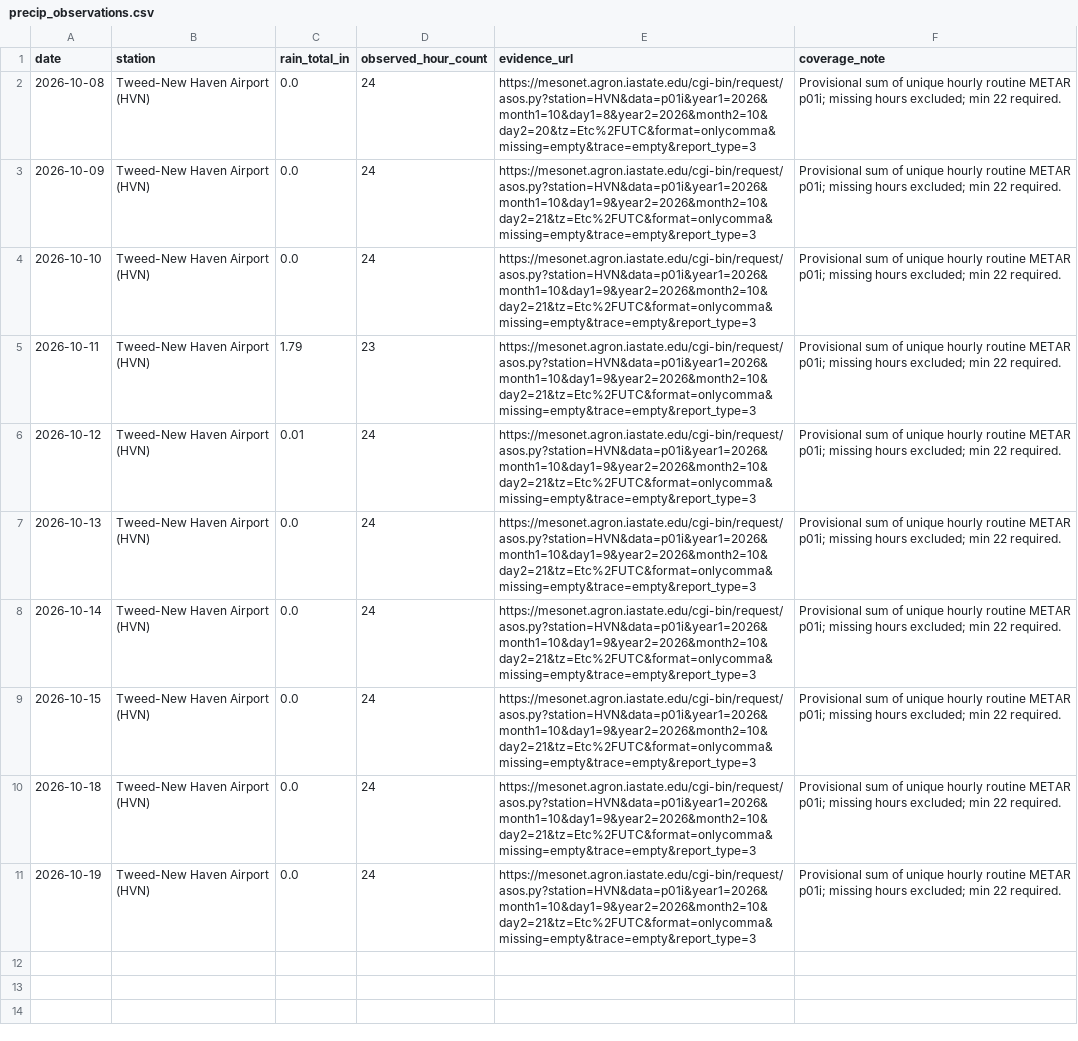
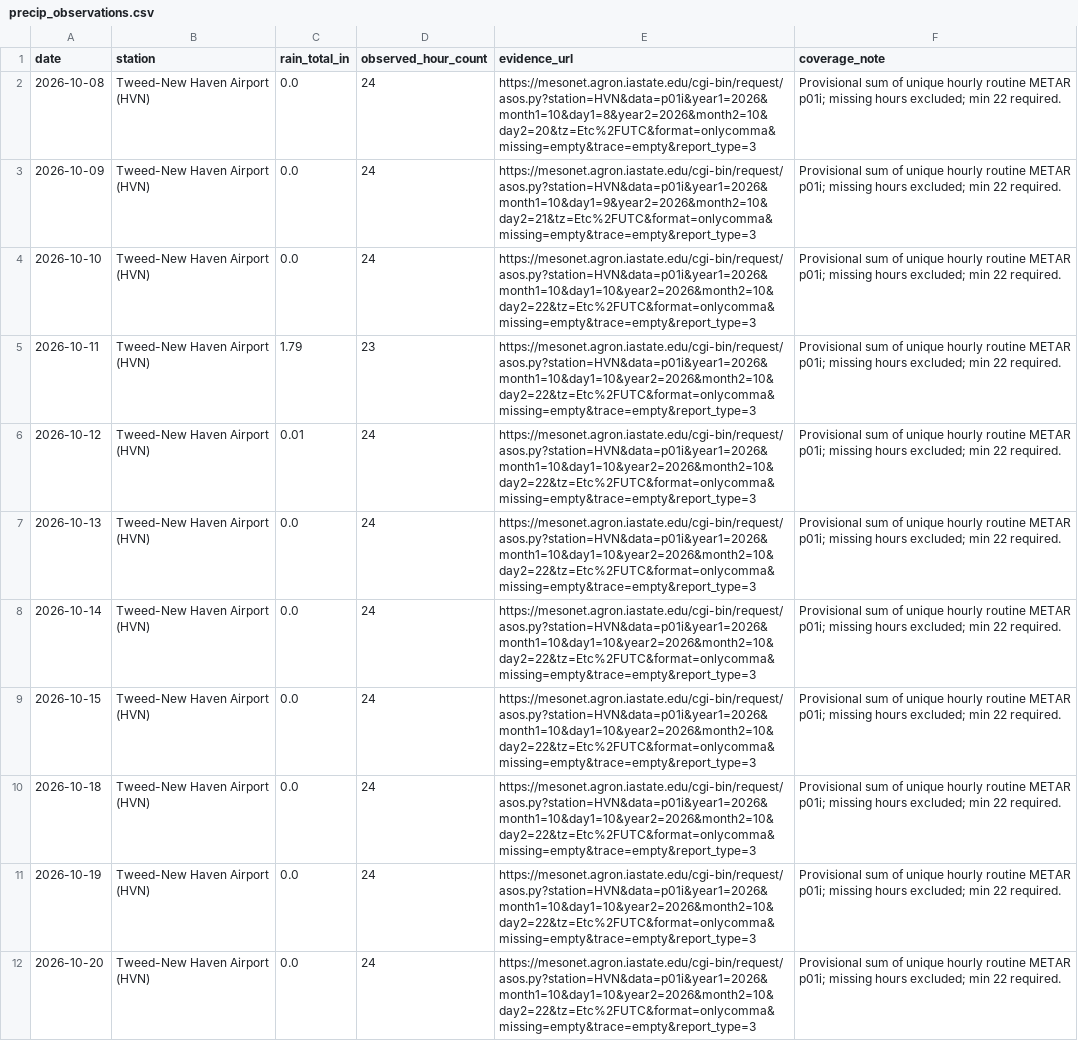
Before and after one commit to evadnirom/forecast-accountability, a CSV file: data/precip_observations.csv, drawn as a sheet; the diff names each change by its address in the sheet, - before the commit and + after, or states it on an @@ line.

```diff
--- a/data/precip_observations.csv
+++ b/data/precip_observations.csv
-E4:E11 (evidence_url): https://mesonet.agron.iastate.edu/cgi-bin/request/asos.py?station=HVN&data=p01i&year1=2026&month1=10&day1=9&year2=2026&month2=10&day2=21&tz=Etc%2FUTC&format=onlycomma&missing=empty&trace=empty&report_type=3
+E4:E11 (evidence_url): https://mesonet.agron.iastate.edu/cgi-bin/request/asos.py?station=HVN&data=p01i&year1=2026&month1=10&day1=10&year2=2026&month2=10&day2=22&tz=Etc%2FUTC&format=onlycomma&missing=empty&trace=empty&report_type=3
+row 12: 2026-10-20 | Tweed-New Haven Airport (HVN) | 0.0 | 24 | https://mesonet.agron.iastate.edu/cgi-bin/request/asos.py?station=HVN&data=p01i&year1=2026&month1=10&day1=10&year2=2026&month2=10&day2=22&tz=Etc%2FUTC&format=onlycomma&missing=empty&trace=empty&report_type=3 | Provisional sum of unique hourly routine METAR p01i; missing hours excluded; min 22 required.
```
Also changed, not shown: data/human_candidates.csv, data/human_review_queue.csv, 7 other files.
